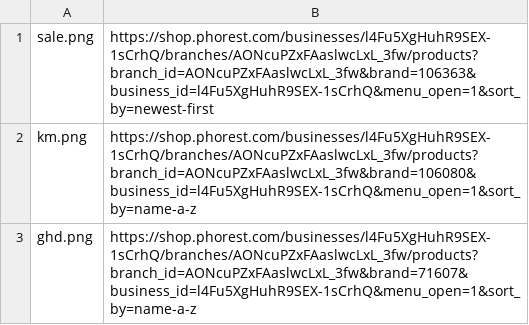
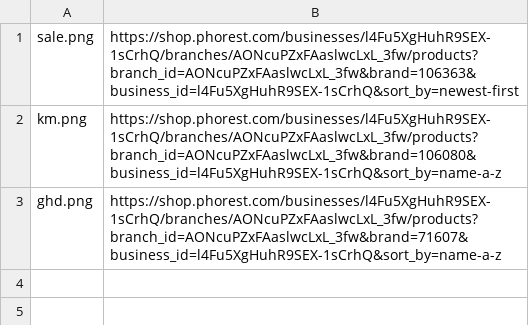
Before and after one commit to araquach/pk20, a CSV file: data/csv/store/banners-Table 1.csv, drawn as a sheet.

```diff
--- a/data/csv/store/banners-Table 1.csv
+++ b/data/csv/store/banners-Table 1.csv
@@ -1,3 +1,3 @@
-sale.png,https://shop.phorest.com/businesses/l4Fu5XgHuhR9SEX-1sCrhQ/branches/AONcuPZxFAaslwcLxL_3fw/products?branch_id=AONcuPZxFAaslwcLxL_3fw&brand=106363&business_id=l4Fu5XgHuhR9SEX-1sCrhQ&menu_open=1&sort_by=newest-first
-km.png,https://shop.phorest.com/businesses/l4Fu5XgHuhR9SEX-1sCrhQ/branches/AONcuPZxFAaslwcLxL_3fw/products?branch_id=AONcuPZxFAaslwcLxL_3fw&brand=106080&business_id=l4Fu5XgHuhR9SEX-1sCrhQ&menu_open=1&sort_by=name-a-z
-ghd.png,https://shop.phorest.com/businesses/l4Fu5XgHuhR9SEX-1sCrhQ/branches/AONcuPZxFAaslwcLxL_3fw/products?branch_id=AONcuPZxFAaslwcLxL_3fw&brand=71607&business_id=l4Fu5XgHuhR9SEX-1sCrhQ&menu_open=1&sort_by=name-a-z
+sale.png,https://shop.phorest.com/businesses/l4Fu5XgHuhR9SEX-1sCrhQ/branches/AONcuPZxFAaslwcLxL_3fw/products?branch_id=AONcuPZxFAaslwcLxL_3fw&brand=106363&business_id=l4Fu5XgHuhR9SEX-1sCrhQ&sort_by=newest-first
+km.png,https://shop.phorest.com/businesses/l4Fu5XgHuhR9SEX-1sCrhQ/branches/AONcuPZxFAaslwcLxL_3fw/products?branch_id=AONcuPZxFAaslwcLxL_3fw&brand=106080&business_id=l4Fu5XgHuhR9SEX-1sCrhQ&sort_by=name-a-z
+ghd.png,https://shop.phorest.com/businesses/l4Fu5XgHuhR9SEX-1sCrhQ/branches/AONcuPZxFAaslwcLxL_3fw/products?branch_id=AONcuPZxFAaslwcLxL_3fw&brand=71607&business_id=l4Fu5XgHuhR9SEX-1sCrhQ&sort_by=name-a-z
```
Also changed, not shown: 1 other file.
